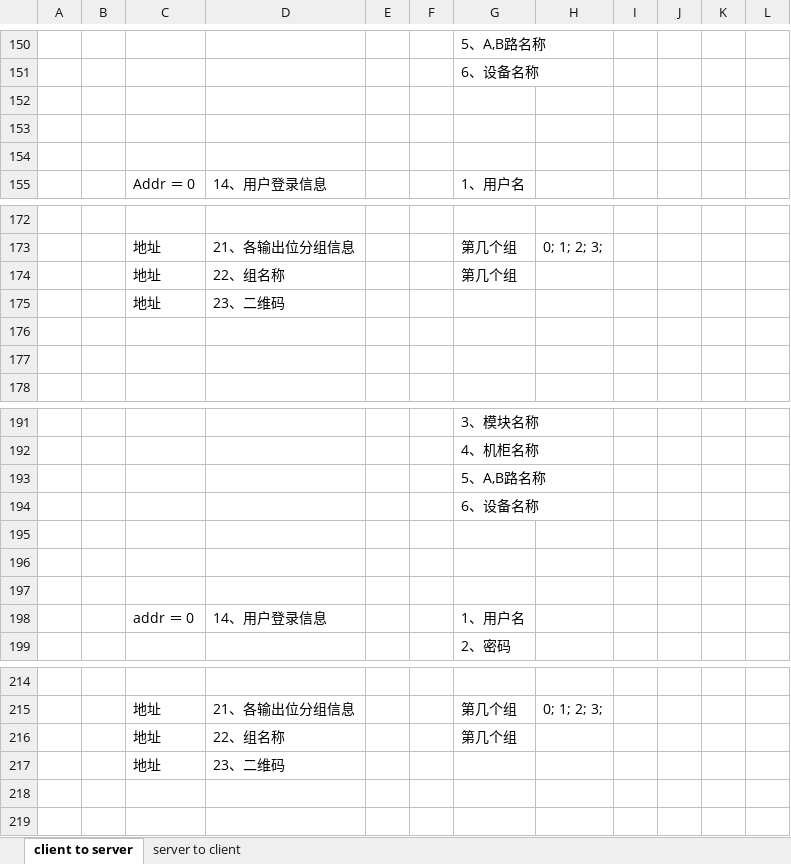
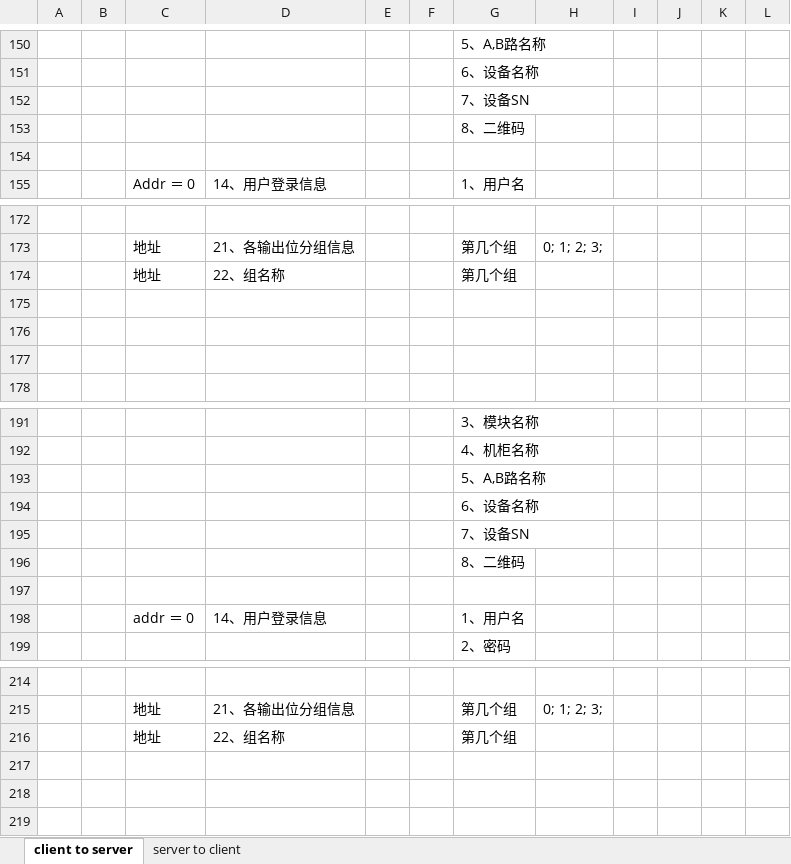
Before and after one commit to ChinaClever/MPro-App, an Excel workbook: doc/协议/前后端通讯协议_v0.2.xlsx, sheet client to server, drawn as a sheet; only a part is shown, gaps mark what is left out; values as stored, in another font and other column widths than the file's, no borders; the diff names each change by its address in the sheet, - before the commit and + after, or states it on an @@ line.

```diff
--- a/doc/协议/前后端通讯协议_v0.2.xlsx (sheet client to server)
+++ b/doc/协议/前后端通讯协议_v0.2.xlsx (sheet client to server)
-G152: (empty)
+G152: 7、设备SN
-G153: (empty)
+G153: 8、二维码
-row 175:  |  | 地址 | 23、二维码
+row 175: (empty)
-G195: (empty)
+G195: 7、设备SN
-G196: (empty)
+G196: 8、二维码
-row 217:  |  | 地址 | 23、二维码
+row 217: (empty)
```
Also changed, not shown: 13 other files.
